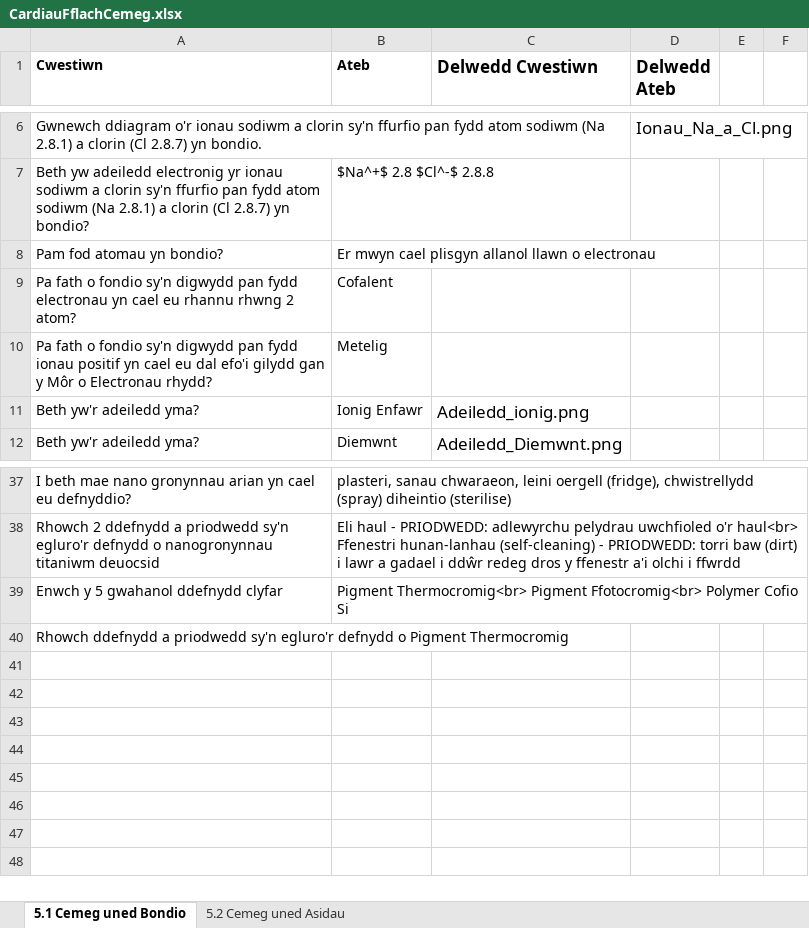
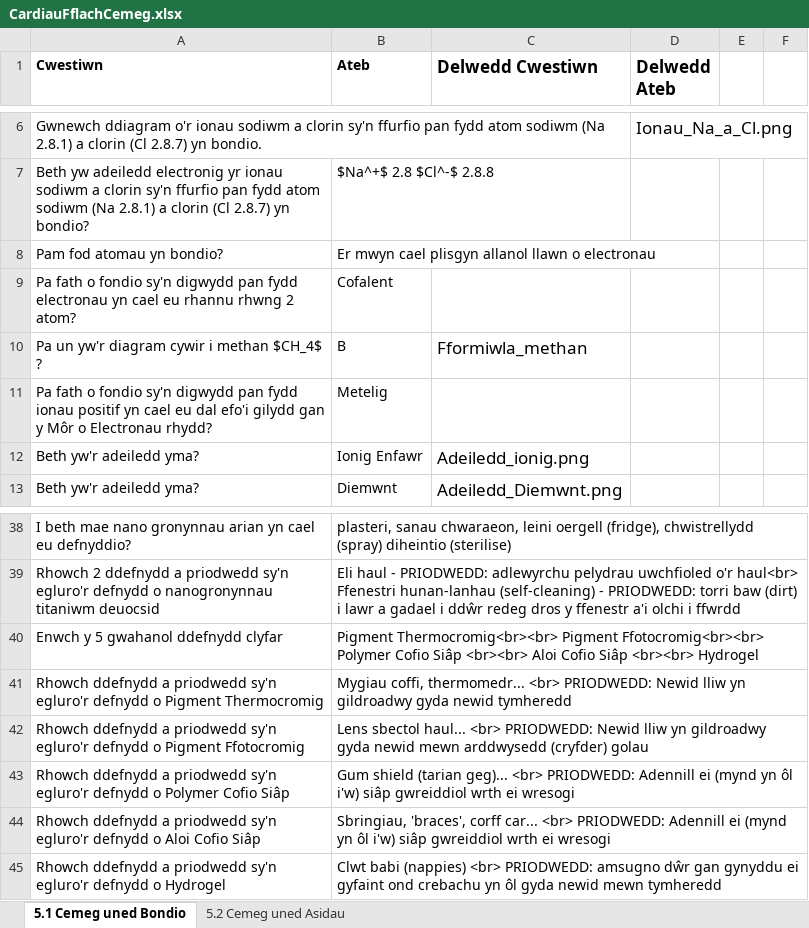
Before and after one commit to GwyddonTryfan/CardiauFflach-TGAU, an Excel workbook: CardiauFflachCemeg.xlsx, sheet 5.1 Cemeg uned Bondio, drawn as a sheet; only a part is shown, gaps mark what is left out; values as stored, in another font and other column widths than the file's, no borders; addresses are those after the commit; the diff names each change by its address in the sheet, - before the commit and + after, or states it on an @@ line.

Commit message:
Add files via upload

```diff
--- a/CardiauFflachCemeg.xlsx (sheet 5.1 Cemeg uned Bondio)
+++ b/CardiauFflachCemeg.xlsx (sheet 5.1 Cemeg uned Bondio)
+row 10: Pa un yw'r diagram cywir i methan $CH_4$ ? | B | Fformiwla_methan
-B40 (Ateb): Pigment Thermocromig<br> Pigment Ffotocromig<br> Polymer Cofio Si
+B40 (Ateb): Pigment Thermocromig<br><br> Pigment Ffotocromig<br><br> Polymer Cofio Siâp <br><br> Aloi Cofio Siâp <br><br> Hydrogel
-B41 (Ateb): (empty)
+B41 (Ateb): Mygiau coffi, thermomedr... <br> PRIODWEDD: Newid lliw yn gildroadwy gyda newid tymheredd
+row 42: Rhowch ddefnydd a priodwedd sy'n egluro'r defnydd o Pigment Ffotocromig | Lens sbectol haul... <br> PRIODWEDD: Newid lliw yn gildroadwy gyda newid mewn arddwysedd (cryfder) golau
+row 43: Rhowch ddefnydd a priodwedd sy'n egluro'r defnydd o Polymer Cofio Siâp | Gum shield (tarian geg)... <br> PRIODWEDD: Adennill ei (mynd yn ôl i'w) siâp gwreiddiol wrth ei wresogi
+row 44: Rhowch ddefnydd a priodwedd sy'n egluro'r defnydd o Aloi Cofio Siâp | Sbringiau, 'braces', corff car... <br> PRIODWEDD: Adennill ei (mynd yn ôl i'w) siâp gwreiddiol wrth ei wresogi
+row 45: Rhowch ddefnydd a priodwedd sy'n egluro'r defnydd o Hydrogel | Clwt babi (nappies) <br> PRIODWEDD: amsugno dŵr gan gynyddu ei gyfaint ond crebachu yn ôl gyda newid mewn tymheredd
```
